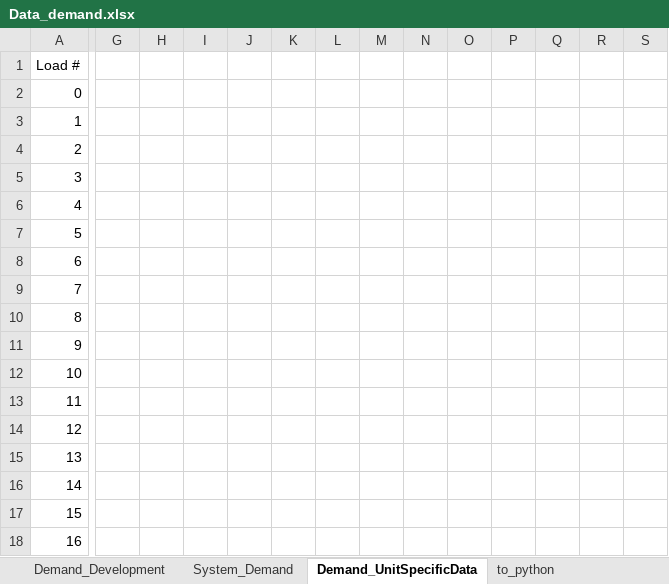
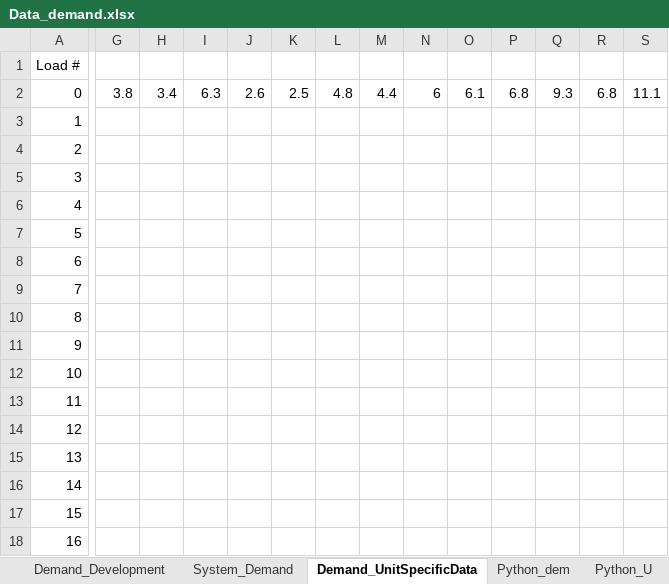
Before and after one commit to bioapfelsaft123/Opti, an Excel workbook: CodePGM/Data_demand.xlsx, sheet Demand_UnitSpecificData, drawn as a sheet; only a part is shown, gaps mark what is left out; values as stored, in another font and other column widths than the file's, no borders; the diff covers the shown part only; the diff names each change by its address in the sheet, - before the commit and + after, or states it on an @@ line.

Commit message:
Update Data_demand.xlsx

```diff
--- a/CodePGM/Data_demand.xlsx (sheet Demand_UnitSpecificData)
+++ b/CodePGM/Data_demand.xlsx (sheet Demand_UnitSpecificData)
-sheet tab: to_python
+sheet tab: Python_dem
+sheet tab: Python_U
-G2: (empty)
+G2: 3.8
-H2: (empty)
+H2: 3.4
-I2: (empty)
+I2: 6.3
-J2: (empty)
+J2: 2.6
-K2: (empty)
+K2: 2.5
-L2: (empty)
+L2: 4.8
-M2: (empty)
+M2: 4.4
-N2: (empty)
+N2: 6
-O2: (empty)
+O2: 6.1
-P2: (empty)
+P2: 6.8
-Q2: (empty)
+Q2: 9.3
-R2: (empty)
+R2: 6.8
-S2: (empty)
+S2: 11.1
```
Also changed, not shown: 4 edited cells elsewhere in this sheet, sheet Python_dem, sheet System_Demand.
